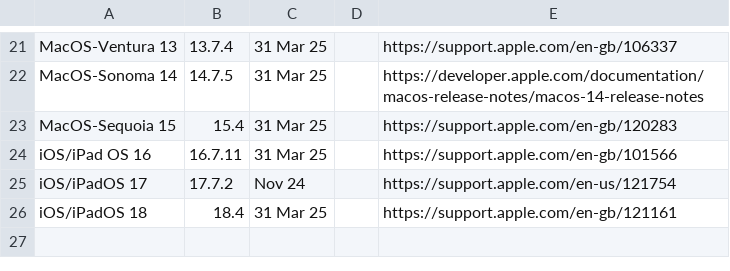
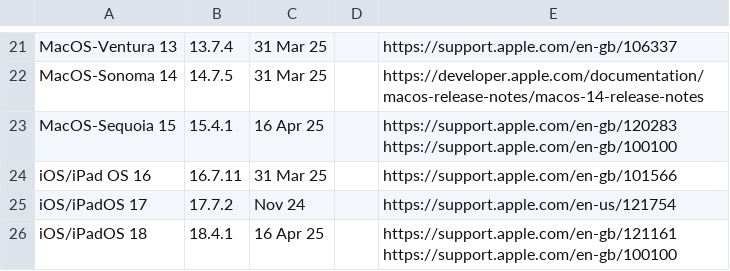
Before and after one commit to bissgit/ce-eol, a CSV file: eol.csv, drawn as a sheet; only a part is shown, gaps mark what is left out.

Commit message:
MaciOS 4.1 update

```diff
--- a/eol.csv
+++ b/eol.csv
@@ -22,5 +22,5 @@ MacOS-Ventura 13, 13.7.4,31 Mar 25,,https://support.apple.com/en-gb/106337
 MacOS-Sonoma 14, 14.7.5,31 Mar 25,,https://developer.apple.com/documentation/macos-release-notes/macos-14-release-notes
-MacOS-Sequoia 15, 15.4,31 Mar 25,,https://support.apple.com/en-gb/120283
+MacOS-Sequoia 15, 15.4.1,16 Apr 25,,https://support.apple.com/en-gb/120283 https://support.apple.com/en-gb/100100
 iOS/iPad OS 16,	16.7.11,31 Mar 25,,https://support.apple.com/en-gb/101566
 iOS/iPadOS 17, 17.7.2,Nov 24,,https://support.apple.com/en-us/121754
-iOS/iPadOS 18, 18.4,31 Mar 25,,https://support.apple.com/en-gb/121161
+iOS/iPadOS 18, 18.4.1,16 Apr 25,,https://support.apple.com/en-gb/121161 https://support.apple.com/en-gb/100100
```
